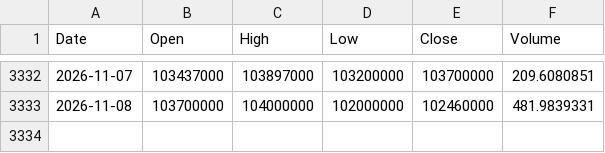
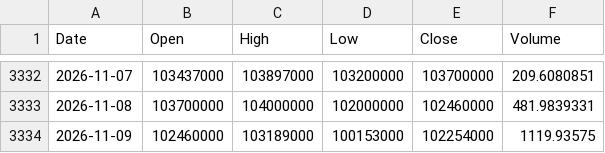
Before and after one commit to mssetups-maker/smartstock-ai-mobile, a CSV file: SmartStock_AI_FREE_v9_Mobile_First/data/crypto_daily/KRW-BTC.csv, drawn as a sheet; only a part is shown, gaps mark what is left out; the diff names each change by its address in the sheet, - before the commit and + after, or states it on an @@ line.

```diff
--- a/SmartStock_AI_FREE_v9_Mobile_First/data/crypto_daily/KRW-BTC.csv
+++ b/SmartStock_AI_FREE_v9_Mobile_First/data/crypto_daily/KRW-BTC.csv
+row 3334: 2026-11-09 | 102460000 | 103189000 | 100153000 | 102254000 | 1119.93575
```
Also changed, not shown: SmartStock_AI_FREE_v9_Mobile_First/data/crypto_daily/KRW-ETH.csv, SmartStock_AI_FREE_v9_Mobile_First/data/crypto_daily/KRW-SOL.csv, 12 other files.
